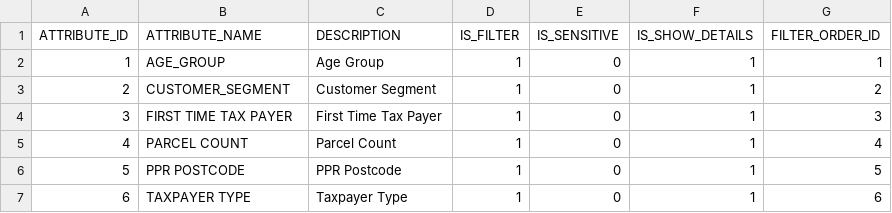
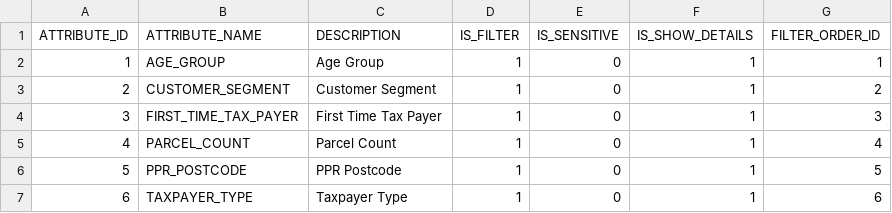
Before and after one commit to alexhonki/osr_edw_platform, a CSV file: Database/src/04_Integration/TaxInsights/LandTax/data/AttributeTypes.csv, drawn as a sheet.

Commit message:
Update Attribute names

```diff
--- a/Database/src/04_Integration/TaxInsights/LandTax/data/AttributeTypes.csv
+++ b/Database/src/04_Integration/TaxInsights/LandTax/data/AttributeTypes.csv
@@ -3,5 +3,5 @@ ATTRIBUTE_ID,ATTRIBUTE_NAME,DESCRIPTION,IS_FILTER,IS_SENSITIVE,IS_SHOW_DETAILS,F
 2,CUSTOMER_SEGMENT,Customer Segment,1,0,1,2
-3,FIRST TIME TAX PAYER,First Time Tax Payer,1,0,1,3
-4,PARCEL COUNT,Parcel Count,1,0,1,4
-5,PPR POSTCODE,PPR Postcode,1,0,1,5
-6,TAXPAYER TYPE,Taxpayer Type,1,0,1,6
+3,FIRST_TIME_TAX_PAYER,First Time Tax Payer,1,0,1,3
+4,PARCEL_COUNT,Parcel Count,1,0,1,4
+5,PPR_POSTCODE,PPR Postcode,1,0,1,5
+6,TAXPAYER_TYPE,Taxpayer Type,1,0,1,6
```
